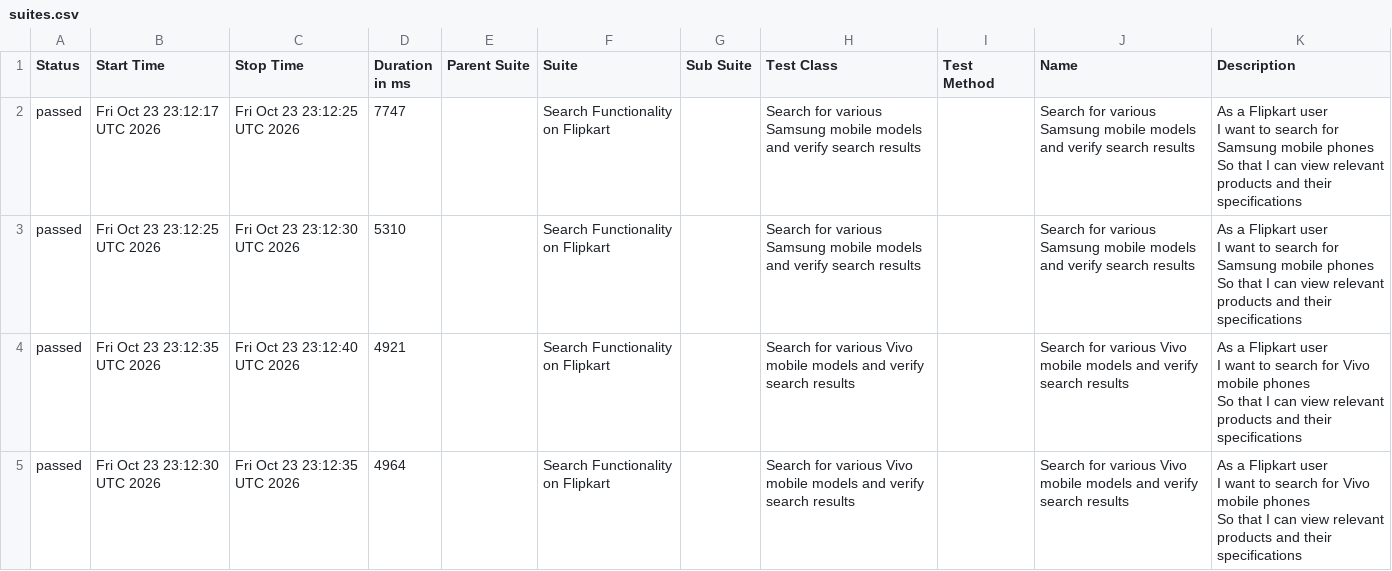
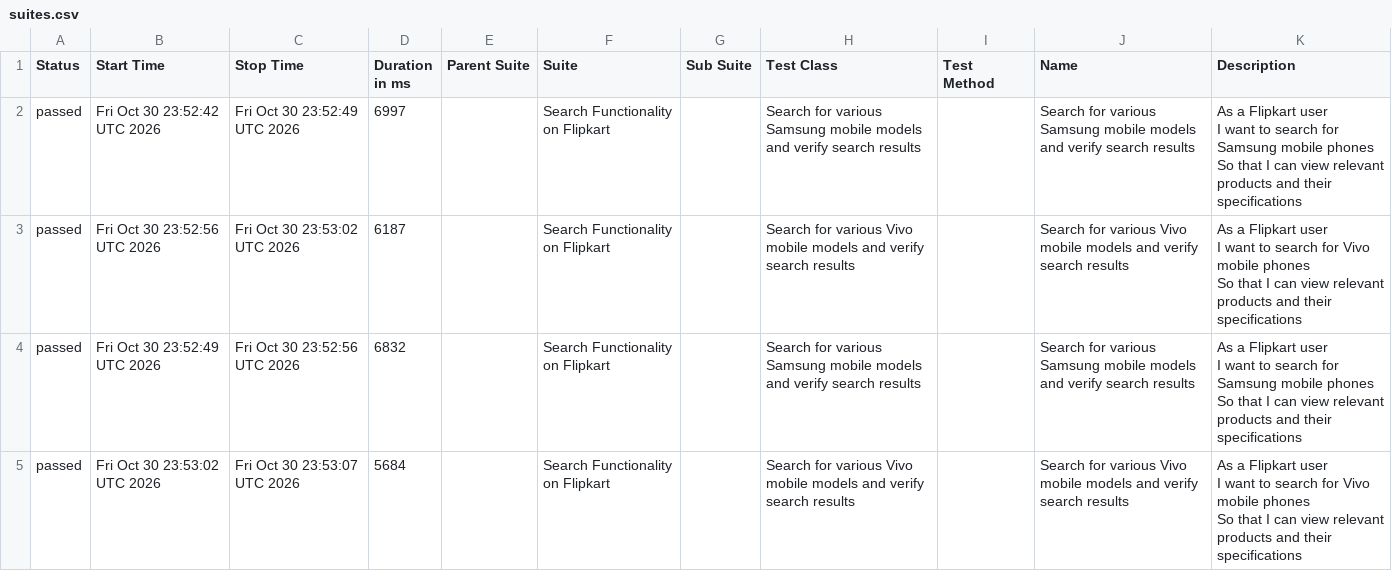
Before and after one commit to sanjeetkumar1986/TestAutomationUI-Flipkart, a CSV file: data/suites.csv, drawn as a sheet.

```diff
--- a/data/suites.csv
+++ b/data/suites.csv
@@ -1,13 +1,13 @@
 "Status","Start Time","Stop Time","Duration in ms","Parent Suite","Suite","Sub Suite","Test Class","Test Method","Name","Description"
-"passed","Fri Oct 23 23:12:17 UTC 2026","Fri Oct 23 23:12:25 UTC 2026","7747","","Search Functionality on Flipkart","","Search for various Samsung mobile models and verify search results","","Search for various Samsung mobile models and verify search results","  As a Flipkart user
-  I want to search for Samsung mobile phones
-  So that I can view relevant products and their specifications"
-"passed","Fri Oct 23 23:12:25 UTC 2026","Fri Oct 23 23:12:30 UTC 2026","5310","","Search Functionality on Flipkart","","Search for various Samsung mobile models and verify search results","","Search for various Samsung mobile models and verify search results","  As a Flipkart user
-  I want to search for Samsung mobile phones
-  So that I can view relevant products and their specifications"
-"passed","Fri Oct 23 23:12:35 UTC 2026","Fri Oct 23 23:12:40 UTC 2026","4921","","Search Functionality on Flipkart","","Search for various Vivo mobile models and verify search results","","Search for various Vivo mobile models and verify search results","  As a Flipkart user
-  I want to search for Vivo mobile phones
-  So that I can view relevant products and their specifications"
-"passed","Fri Oct 23 23:12:30 UTC 2026","Fri Oct 23 23:12:35 UTC 2026","4964","","Search Functionality on Flipkart","","Search for various Vivo mobile models and verify search results","","Search for various Vivo mobile models and verify search results","  As a Flipkart user
-  I want to search for Vivo mobile phones
-  So that I can view relevant products and their specifications"
+"passed","Fri Oct 30 23:52:42 UTC 2026","Fri Oct 30 23:52:49 UTC 2026","6997","","Search Functionality on Flipkart","","Search for various Samsung mobile models and verify search results","","Search for various Samsung mobile models and verify search results","  As a Flipkart user
+  I want to search for Samsung mobile phones
+  So that I can view relevant products and their specifications"
+"passed","Fri Oct 30 23:52:56 UTC 2026","Fri Oct 30 23:53:02 UTC 2026","6187","","Search Functionality on Flipkart","","Search for various Vivo mobile models and verify search results","","Search for various Vivo mobile models and verify search results","  As a Flipkart user
+  I want to search for Vivo mobile phones
+  So that I can view relevant products and their specifications"
+"passed","Fri Oct 30 23:52:49 UTC 2026","Fri Oct 30 23:52:56 UTC 2026","6832","","Search Functionality on Flipkart","","Search for various Samsung mobile models and verify search results","","Search for various Samsung mobile models and verify search results","  As a Flipkart user
+  I want to search for Samsung mobile phones
+  So that I can view relevant products and their specifications"
+"passed","Fri Oct 30 23:53:02 UTC 2026","Fri Oct 30 23:53:07 UTC 2026","5684","","Search Functionality on Flipkart","","Search for various Vivo mobile models and verify search results","","Search for various Vivo mobile models and verify search results","  As a Flipkart user
+  I want to search for Vivo mobile phones
+  So that I can view relevant products and their specifications"
```
Also changed, not shown: 22 other files.
